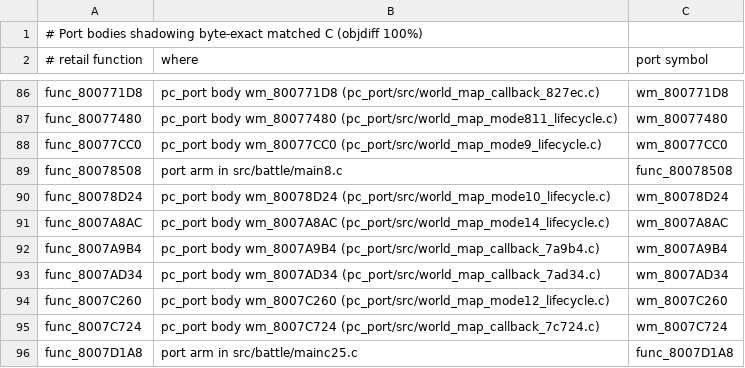
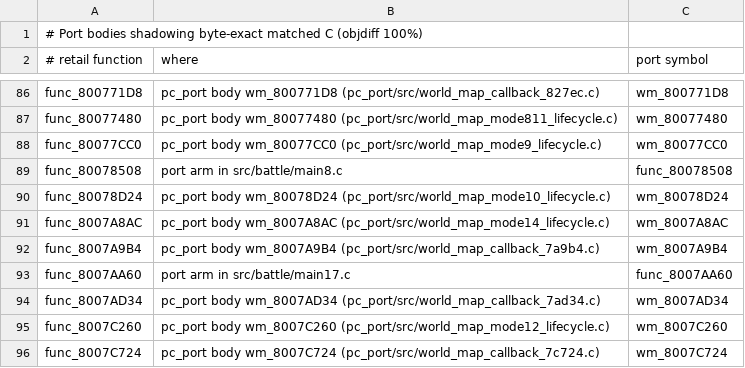
Before and after one commit to Blizz127/xenogears-decomp-ai, a TSV file: docs/port/shadowing_matched_c.tsv, drawn as a sheet; only a part is shown, gaps mark what is left out; the shorter side is filled out with more unchanged rows.

```diff
--- a/docs/port/shadowing_matched_c.tsv
+++ b/docs/port/shadowing_matched_c.tsv
@@ -92,2 +92,3 @@ func_8007A8AC	pc_port body wm_8007A8AC (pc_port/src/world_map_mode14_lifecycle.c
 func_8007A9B4	pc_port body wm_8007A9B4 (pc_port/src/world_map_callback_7a9b4.c)	wm_8007A9B4
+func_8007AA60	port arm in src/battle/main17.c	func_8007AA60
 func_8007AD34	pc_port body wm_8007AD34 (pc_port/src/world_map_callback_7ad34.c)	wm_8007AD34
```
Also changed, not shown: 2 other files.
